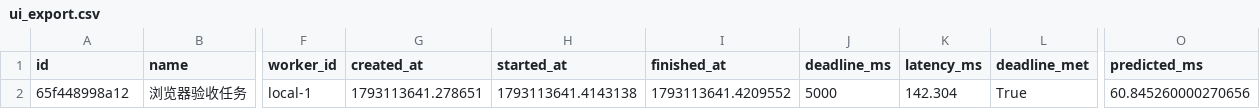
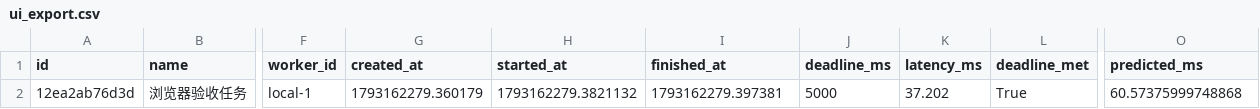
Before and after one commit to luyu3471-pixel/suanlin, a CSV file: results/ui_export.csv, drawn as a sheet; only a part is shown, gaps mark what is left out; the diff names each change by its address in the sheet, - before the commit and + after, or states it on an @@ line.

```diff
--- a/results/ui_export.csv
+++ b/results/ui_export.csv
-A2 (id): 65f448998a12
+A2 (id): 12ea2ab76d3d
-G2 (created_at): 1793113641.278651
+G2 (created_at): 1793162279.360179
-H2 (started_at): 1793113641.4143138
+H2 (started_at): 1793162279.3821132
-I2 (finished_at): 1793113641.4209552
+I2 (finished_at): 1793162279.397381
-K2 (latency_ms): 142.304
+K2 (latency_ms): 37.202
-O2 (predicted_ms): 60.845260000270656
+O2 (predicted_ms): 60.57375999748868
```
Also changed, not shown: 14 other files.
